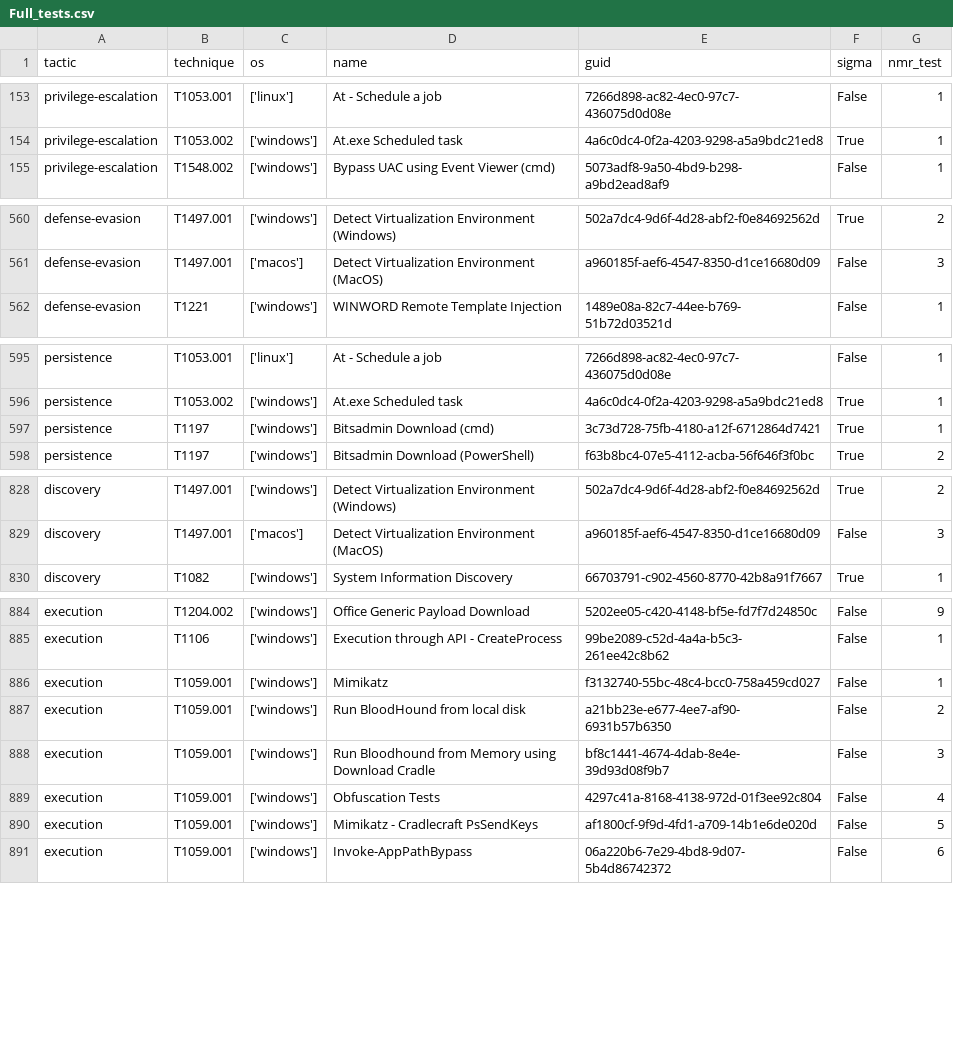
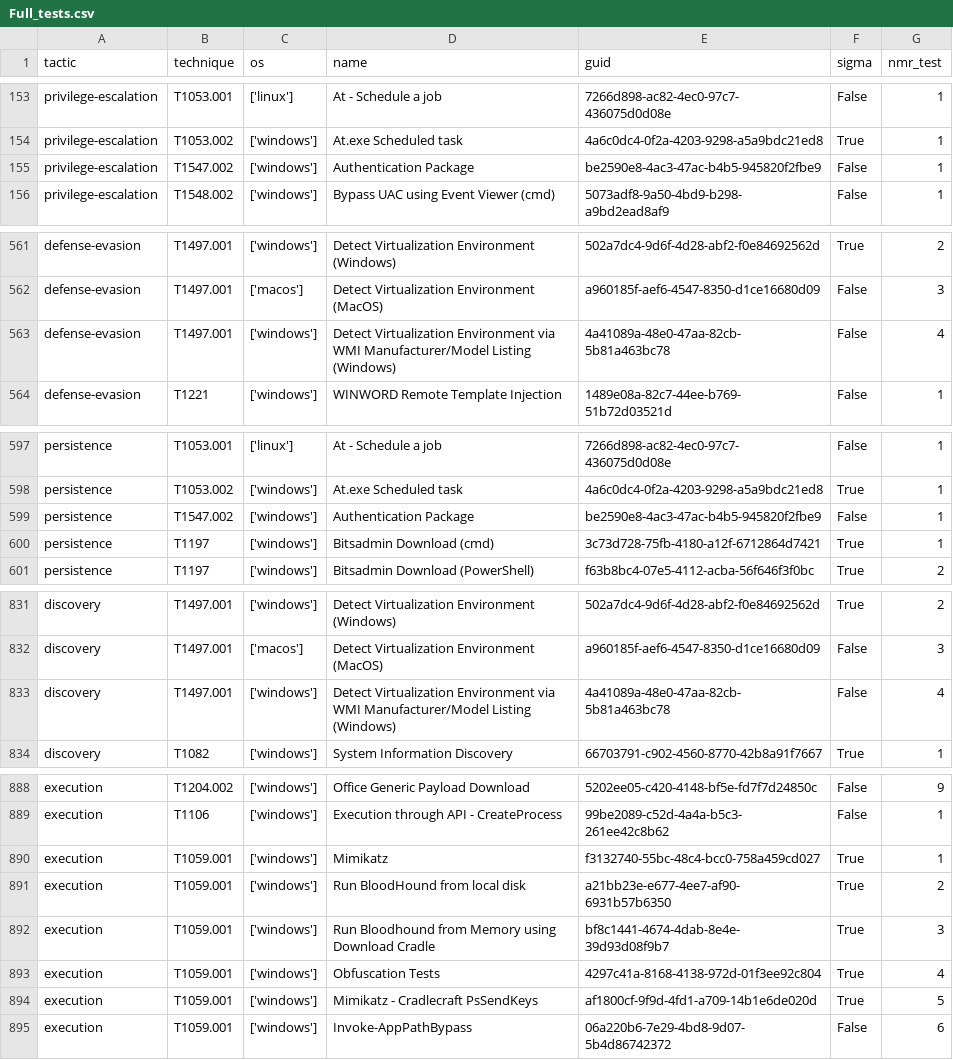
Before and after one commit to frack113/sigma_redcanaryco, a CSV file: Full_tests.csv, drawn as a sheet; only a part is shown, gaps mark what is left out; the diff covers the shown part only.

Commit message:
Add windows rules

```diff
--- a/Full_tests.csv
+++ b/Full_tests.csv
@@ -154,2 +154,3 @@ privilege-escalation;T1053.001;['linux'];At - Schedule a job;7266d898-ac82-4ec0-
 privilege-escalation;T1053.002;['windows'];At.exe Scheduled task;4a6c0dc4-0f2a-4203-9298-a5a9bdc21ed8;True;1
+privilege-escalation;T1547.002;['windows'];Authentication Package;be2590e8-4ac3-47ac-b4b5-945820f2fbe9;False;1
 privilege-escalation;T1548.002;['windows'];Bypass UAC using Event Viewer (cmd);5073adf8-9a50-4bd9-b298-a9bd2ead8af9;False;1
@@ -561,2 +562,3 @@ defense-evasion;T1497.001;['windows'];Detect Virtualization Environment (Windows
 defense-evasion;T1497.001;['macos'];Detect Virtualization Environment (MacOS);a960185f-aef6-4547-8350-d1ce16680d09;False;3
+defense-evasion;T1497.001;['windows'];Detect Virtualization Environment via WMI Manufacturer/Model Listing (Windows);4a41089a-48e0-47aa-82cb-5b81a463bc78;False;4
 defense-evasion;T1221;['windows'];WINWORD Remote Template Injection;1489e08a-82c7-44ee-b769-51b72d03521d;False;1
@@ -596,2 +598,3 @@ persistence;T1053.001;['linux'];At - Schedule a job;7266d898-ac82-4ec0-97c7-4360
 persistence;T1053.002;['windows'];At.exe Scheduled task;4a6c0dc4-0f2a-4203-9298-a5a9bdc21ed8;True;1
+persistence;T1547.002;['windows'];Authentication Package;be2590e8-4ac3-47ac-b4b5-945820f2fbe9;False;1
 persistence;T1197;['windows'];Bitsadmin Download (cmd);3c73d728-75fb-4180-a12f-6712864d7421;True;1
@@ -829,2 +832,3 @@ discovery;T1497.001;['windows'];Detect Virtualization Environment (Windows);502a
 discovery;T1497.001;['macos'];Detect Virtualization Environment (MacOS);a960185f-aef6-4547-8350-d1ce16680d09;False;3
+discovery;T1497.001;['windows'];Detect Virtualization Environment via WMI Manufacturer/Model Listing (Windows);4a41089a-48e0-47aa-82cb-5b81a463bc78;False;4
 discovery;T1082;['windows'];System Information Discovery;66703791-c902-4560-8770-42b8a91f7667;True;1
@@ -885,7 +889,7 @@ execution;T1204.002;['windows'];Office Generic Payload Download;5202ee05-c420-41
 execution;T1106;['windows'];Execution through API - CreateProcess;99be2089-c52d-4a4a-b5c3-261ee42c8b62;False;1
-execution;T1059.001;['windows'];Mimikatz;f3132740-55bc-48c4-bcc0-758a459cd027;False;1
-execution;T1059.001;['windows'];Run BloodHound from local disk;a21bb23e-e677-4ee7-af90-6931b57b6350;False;2
-execution;T1059.001;['windows'];Run Bloodhound from Memory using Download Cradle;bf8c1441-4674-4dab-8e4e-39d93d08f9b7;False;3
-execution;T1059.001;['windows'];Obfuscation Tests;4297c41a-8168-4138-972d-01f3ee92c804;False;4
-execution;T1059.001;['windows'];Mimikatz - Cradlecraft PsSendKeys;af1800cf-9f9d-4fd1-a709-14b1e6de020d;False;5
+execution;T1059.001;['windows'];Mimikatz;f3132740-55bc-48c4-bcc0-758a459cd027;True;1
+execution;T1059.001;['windows'];Run BloodHound from local disk;a21bb23e-e677-4ee7-af90-6931b57b6350;True;2
+execution;T1059.001;['windows'];Run Bloodhound from Memory using Download Cradle;bf8c1441-4674-4dab-8e4e-39d93d08f9b7;True;3
+execution;T1059.001;['windows'];Obfuscation Tests;4297c41a-8168-4138-972d-01f3ee92c804;True;4
+execution;T1059.001;['windows'];Mimikatz - Cradlecraft PsSendKeys;af1800cf-9f9d-4fd1-a709-14b1e6de020d;True;5
 execution;T1059.001;['windows'];Invoke-AppPathBypass;06a220b6-7e29-4bd8-9d07-5b4d86742372;False;6
```
Also changed, not shown: 12 edited cells elsewhere in this file, 19 other files.
